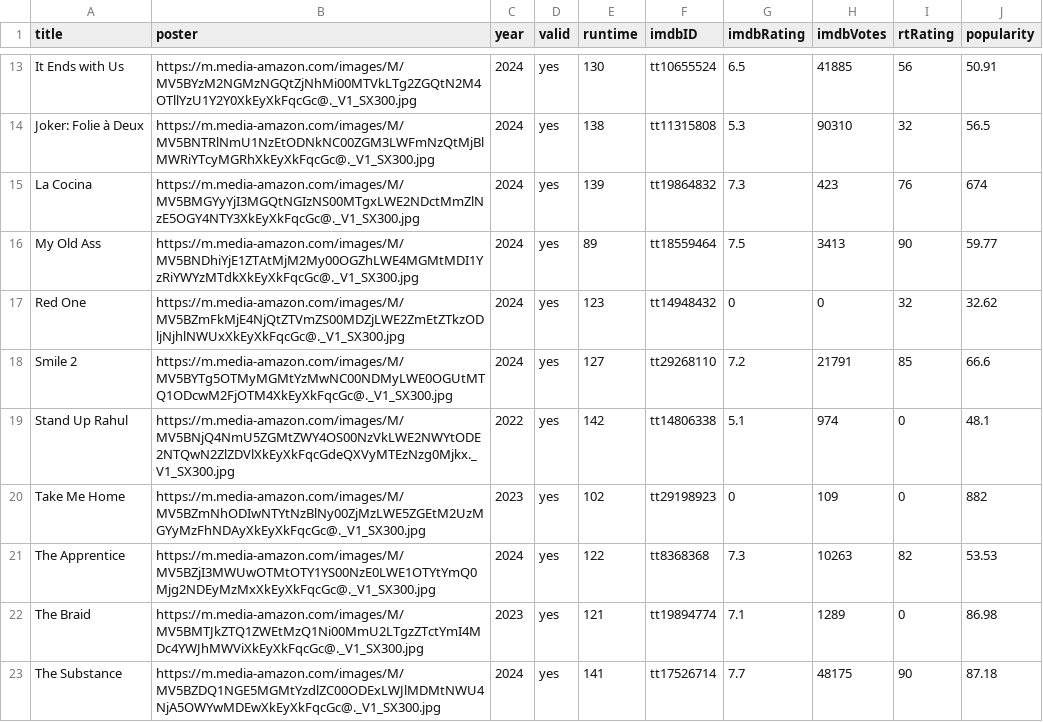
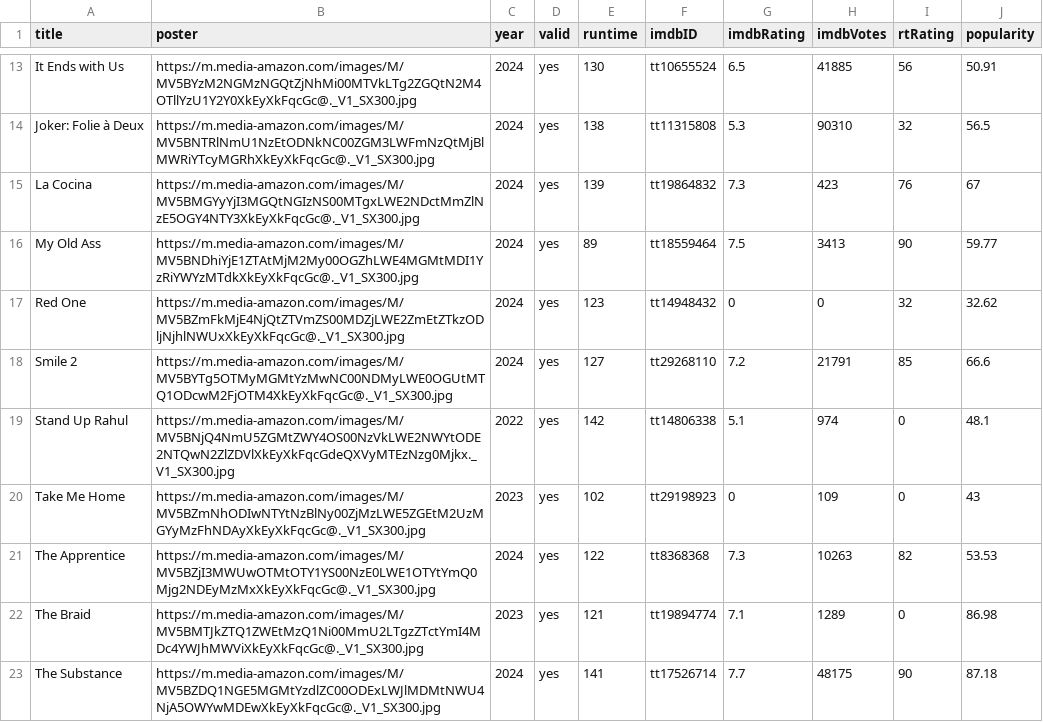
Before and after one commit to jeremyjacob101/kartiseret, a CSV file: public/CSVs/19-11-24-movies.csv, drawn as a sheet; only a part is shown, gaps mark what is left out.

```diff
--- a/public/CSVs/19-11-24-movies.csv
+++ b/public/CSVs/19-11-24-movies.csv
@@ -14,3 +14,3 @@ It Ends with Us,https://m.media-amazon.com/images/M/MV5BYzM2NGMzNGQtZjNhMi00MTVk
 Joker: Folie à Deux,https://m.media-amazon.com/images/M/MV5BNTRlNmU1NzEtODNkNC00ZGM3LWFmNzQtMjBlMWRiYTcyMGRhXkEyXkFqcGc@._V1_SX300.jpg,2024,yes,138,tt11315808,5.3,90310,32,56.5
-La Cocina,https://m.media-amazon.com/images/M/MV5BMGYyYjI3MGQtNGIzNS00MTgxLWE2NDctMmZlNzE5OGY4NTY3XkEyXkFqcGc@._V1_SX300.jpg,2024,yes,139,tt19864832,7.3,423,76,674
+La Cocina,https://m.media-amazon.com/images/M/MV5BMGYyYjI3MGQtNGIzNS00MTgxLWE2NDctMmZlNzE5OGY4NTY3XkEyXkFqcGc@._V1_SX300.jpg,2024,yes,139,tt19864832,7.3,423,76,67
 My Old Ass,https://m.media-amazon.com/images/M/MV5BNDhiYjE1ZTAtMjM2My00OGZhLWE4MGMtMDI1YzRiYWYzMTdkXkEyXkFqcGc@._V1_SX300.jpg,2024,yes,89,tt18559464,7.5,3413,90,59.77
@@ -19,3 +19,3 @@ Smile 2,https://m.media-amazon.com/images/M/MV5BYTg5OTMyMGMtYzMwNC00NDMyLWE0OGUt
 Stand Up Rahul,https://m.media-amazon.com/images/M/MV5BNjQ4NmU5ZGMtZWY4OS00NzVkLWE2NWYtODE2NTQwN2ZlZDVlXkEyXkFqcGdeQXVyMTEzNzg0Mjkx._V1_SX300.jpg,2022,yes,142,tt14806338,5.1,974,0,48.1
-Take Me Home,https://m.media-amazon.com/images/M/MV5BZmNhODIwNTYtNzBlNy00ZjMzLWE5ZGEtM2UzMGYyMzFhNDAyXkEyXkFqcGc@._V1_SX300.jpg,2023,yes,102,tt29198923,0,109,0,882
+Take Me Home,https://m.media-amazon.com/images/M/MV5BZmNhODIwNTYtNzBlNy00ZjMzLWE5ZGEtM2UzMGYyMzFhNDAyXkEyXkFqcGc@._V1_SX300.jpg,2023,yes,102,tt29198923,0,109,0,43
 The Apprentice,https://m.media-amazon.com/images/M/MV5BZjI3MWUwOTMtOTY1YS00NzE0LWE1OTYtYmQ0Mjg2NDEyMzMxXkEyXkFqcGc@._V1_SX300.jpg,2024,yes,122,tt8368368,7.3,10263,82,53.53
```
